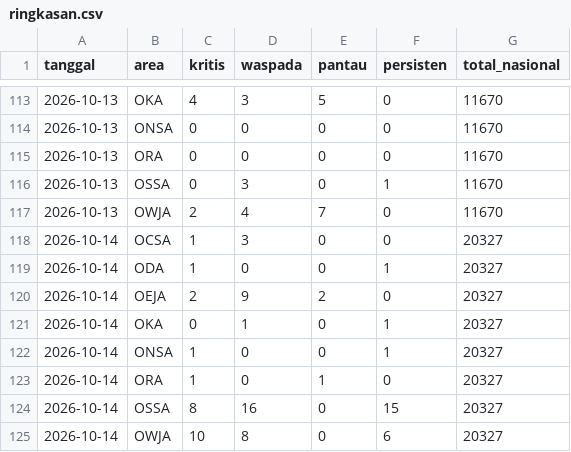
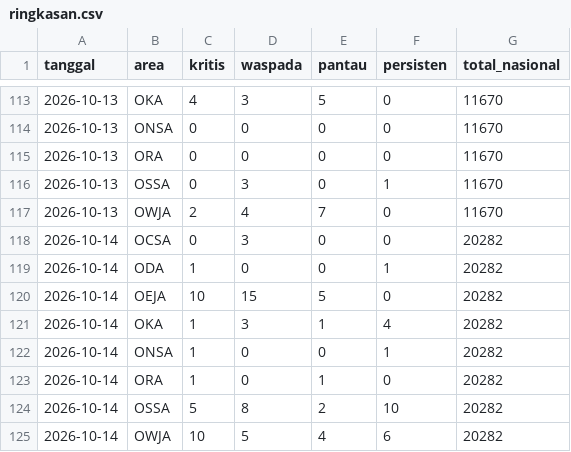
Before and after one commit to safetylineStream/safetylineStream-Dashboard-Pantauan-Lingkungan-Area-Kerja-Pertagas, a CSV file: data/history/ringkasan.csv, drawn as a sheet; only a part is shown, gaps mark what is left out.

```diff
--- a/data/history/ringkasan.csv
+++ b/data/history/ringkasan.csv
@@ -117,9 +117,9 @@ tanggal,area,kritis,waspada,pantau,persisten,total_nasional
 2026-10-13,OWJA,2,4,7,0,11670
-2026-10-14,OCSA,1,3,0,0,20327
-2026-10-14,ODA,1,0,0,1,20327
-2026-10-14,OEJA,2,9,2,0,20327
-2026-10-14,OKA,0,1,0,1,20327
-2026-10-14,ONSA,1,0,0,1,20327
-2026-10-14,ORA,1,0,1,0,20327
-2026-10-14,OSSA,8,16,0,15,20327
-2026-10-14,OWJA,10,8,0,6,20327
+2026-10-14,OCSA,0,3,0,0,20282
+2026-10-14,ODA,1,0,0,1,20282
+2026-10-14,OEJA,10,15,5,0,20282
+2026-10-14,OKA,1,3,1,4,20282
+2026-10-14,ONSA,1,0,0,1,20282
+2026-10-14,ORA,1,0,1,0,20282
+2026-10-14,OSSA,5,8,2,10,20282
+2026-10-14,OWJA,10,5,4,6,20282
```
Also changed, not shown: 3 other files.
